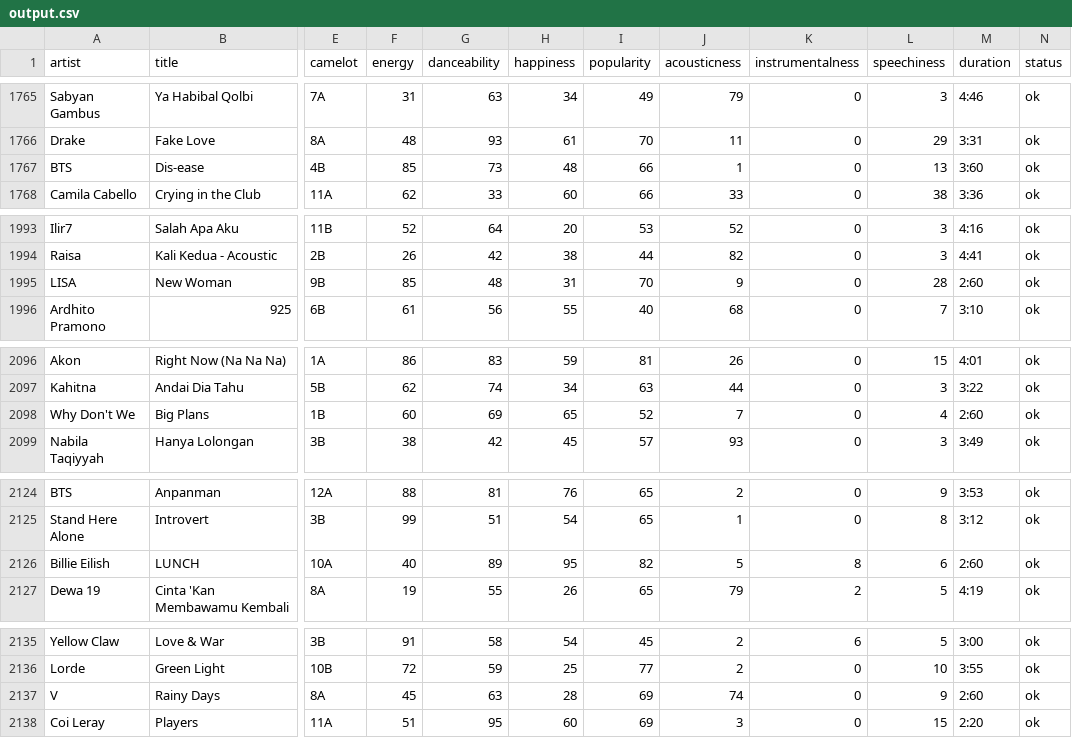
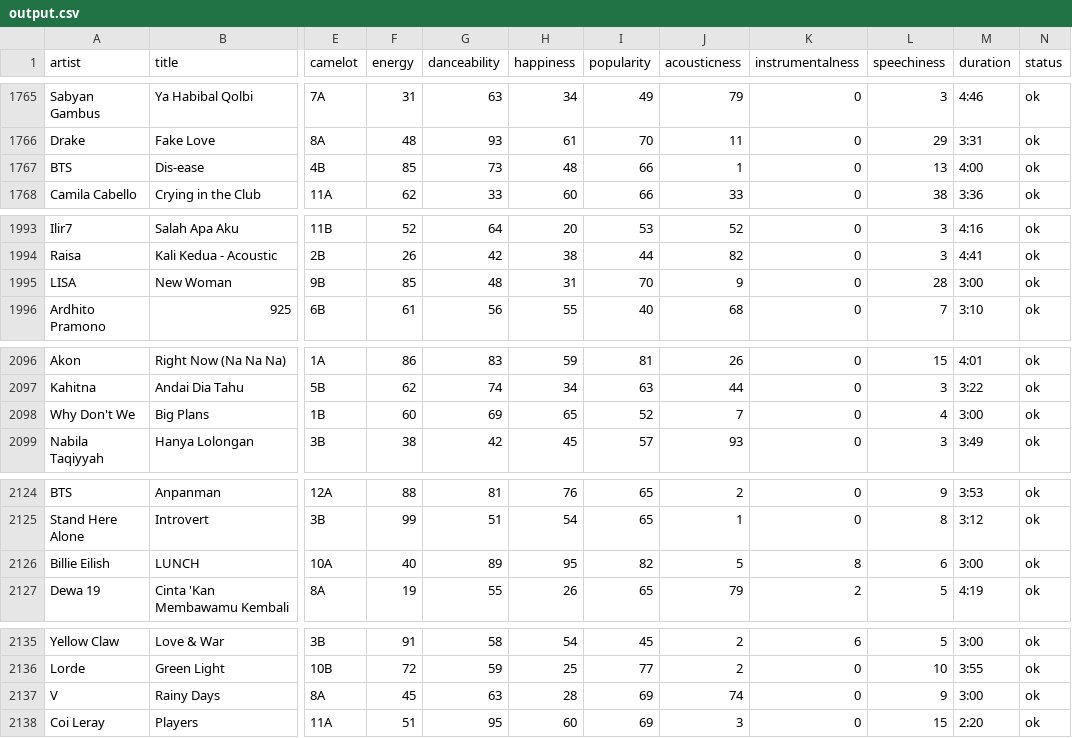
Before and after one commit to hklfsyh/EDAS-skripsi, a CSV file: data/output.csv, drawn as a sheet; only a part is shown, gaps mark what is left out; the diff covers the shown part only; the diff names each change by its address in the sheet, - before the commit and + after, or states it on an @@ line.

```diff
--- a/data/output.csv
+++ b/data/output.csv
-M1767 (duration): 3:60
+M1767 (duration): 4:00
-M1995 (duration): 2:60
+M1995 (duration): 3:00
-M2098 (duration): 2:60
+M2098 (duration): 3:00
-M2126 (duration): 2:60
+M2126 (duration): 3:00
-M2137 (duration): 2:60
+M2137 (duration): 3:00
```
Also changed, not shown: 36 edited cells elsewhere in this file, 30 other files.
